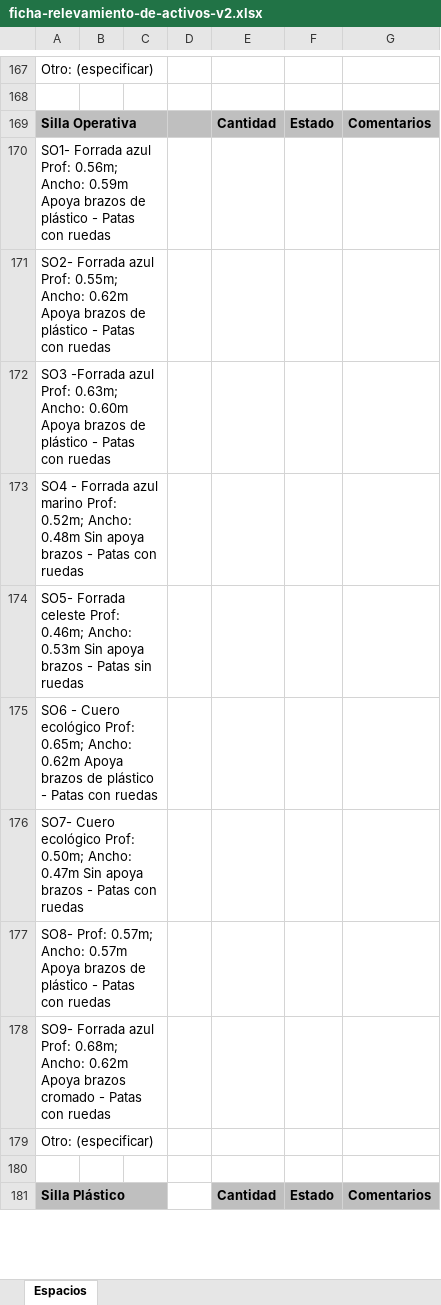
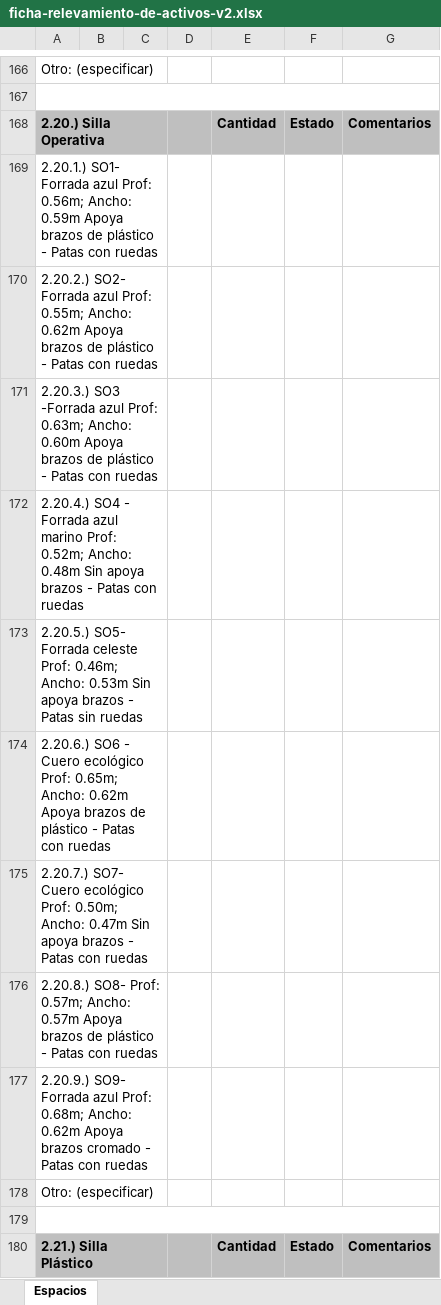
Before and after one commit to jsrxar/dge, an Excel workbook: 3-tecnologia/2-procesos/1-relevamiento-de-activos/1-procedimiento/ficha-relevamiento-de-activos-v2.xlsx, sheet Espacios, drawn as a sheet; only a part is shown, gaps mark what is left out; values as stored, in another font and other column widths than the file's, no borders; charts and pictures not drawn; addresses are those after the commit; the diff covers the shown part only; the diff names each change by its address in the sheet, - before the commit and + after, or states it on an @@ line.

```diff
--- a/3-tecnologia/2-procesos/1-relevamiento-de-activos/1-procedimiento/ficha-relevamiento-de-activos-v2.xlsx (sheet Espacios)
+++ b/3-tecnologia/2-procesos/1-relevamiento-de-activos/1-procedimiento/ficha-relevamiento-de-activos-v2.xlsx (sheet Espacios)
+A167:G167 merged
-A168: Silla Operativa
+A168: 2.20.) Silla Operativa
-A169: SO1- Forrada…
+A169: 2.20.1.) SO1- Forrada…
-A170: SO2- Forrada…
+A170: 2.20.2.) SO2- Forrada…
-A171: SO3 -Forrada…
+A171: 2.20.3.) SO3 -Forrada…
-A172: SO4 -…
+A172: 2.20.4.) SO4 -…
-A173: SO5- Forrada…
+A173: 2.20.5.) SO5- Forrada…
-A174: SO6 -…
+A174: 2.20.6.) SO6 -…
-A175: SO7- Cuero…
+A175: 2.20.7.) SO7- Cuero…
-A176: SO8- Prof:…
+A176: 2.20.8.) SO8- Prof:…
-A177: SO9- Forrada…
+A177: 2.20.9.) SO9- Forrada…
+A179:G179 merged
-A180: Silla Plástico
+A180: 2.21.) Silla Plástico
-D180 fill: none
+D180 fill: #BFBFBF
```
Also changed, not shown: 1 removed row, 38 edited cells, cell formats and merged cells elsewhere in this sheet, charts or pictures.
